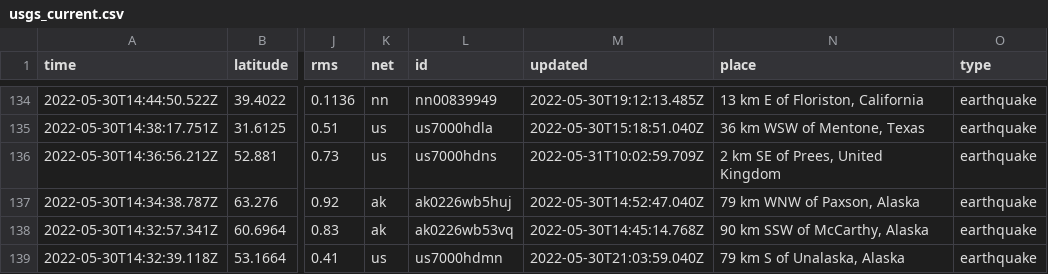
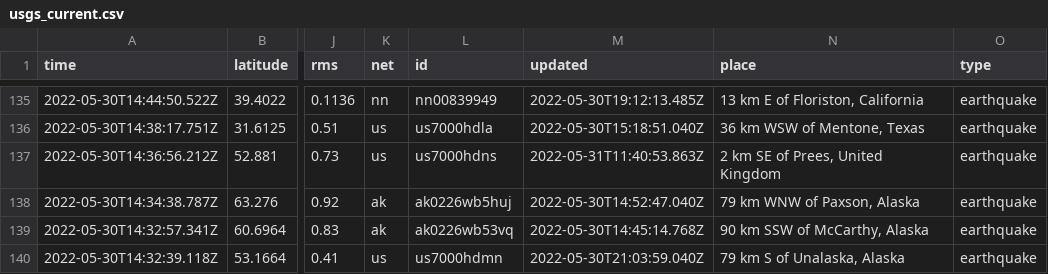
Before and after one commit to dlbranham/my-data-robot, a CSV file: usgs_current.csv, drawn as a sheet; only a part is shown, gaps mark what is left out; addresses are those after the commit; the diff covers the shown part only; the diff names each change by its address in the sheet, - before the commit and + after, or states it on an @@ line.

```diff
--- a/usgs_current.csv
+++ b/usgs_current.csv
-M137 (updated): 2022-05-31T10:02:59.709Z
+M137 (updated): 2022-05-31T11:40:53.863Z
```
Also changed, not shown: 1 added row, 2 removed rows and 4 edited cells elsewhere in this file.
